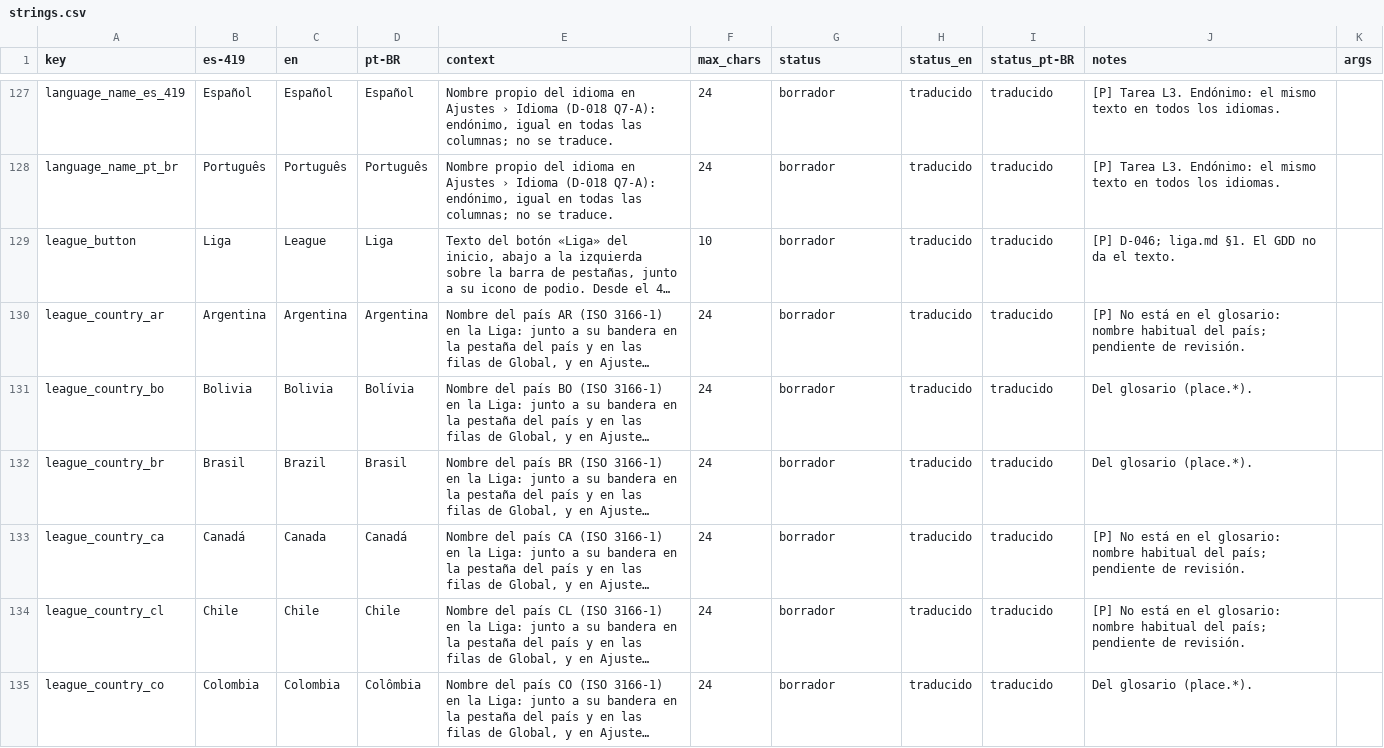
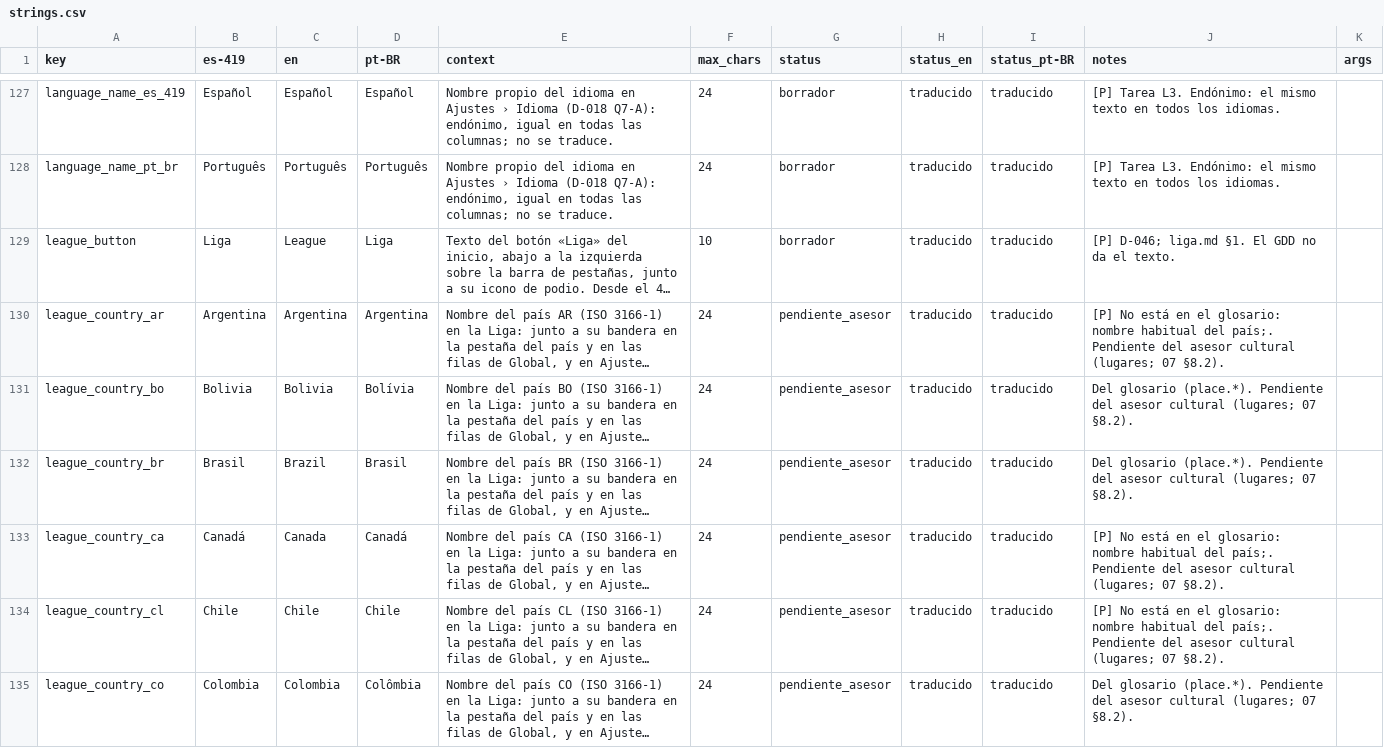
Before and after one commit to Nipko/fill-game, a CSV file: Assets/_Project/Data/Loc/strings.csv, drawn as a sheet; only a part is shown, gaps mark what is left out; long unchanged cells end in …; the diff covers the shown part only; the diff names each change by its address in the sheet, - before the commit and + after, or states it on an @@ line.

```diff
--- a/Assets/_Project/Data/Loc/strings.csv
+++ b/Assets/_Project/Data/Loc/strings.csv
-G130:G135 (status): borrador
+G130:G135 (status): pendiente_asesor
-J130 (notes): …habitual del país; pendiente de revisión.
+J130 (notes): …habitual del país;. Pendiente del asesor cultural (lugares; 07 §8.2).
-J131:J132 (notes): …glosario (place.*).
+J131:J132 (notes): …glosario (place.*). Pendiente del asesor cultural (lugares; 07 §8.2).
-J133:J134 (notes): …habitual del país; pendiente de revisión.
+J133:J134 (notes): …habitual del país;. Pendiente del asesor cultural (lugares; 07 §8.2).
-J135 (notes): …glosario (place.*).
+J135 (notes): …glosario (place.*). Pendiente del asesor cultural (lugares; 07 §8.2).
```
Also changed, not shown: 1 added row and 30 edited cells elsewhere in this file, 18 other files.
